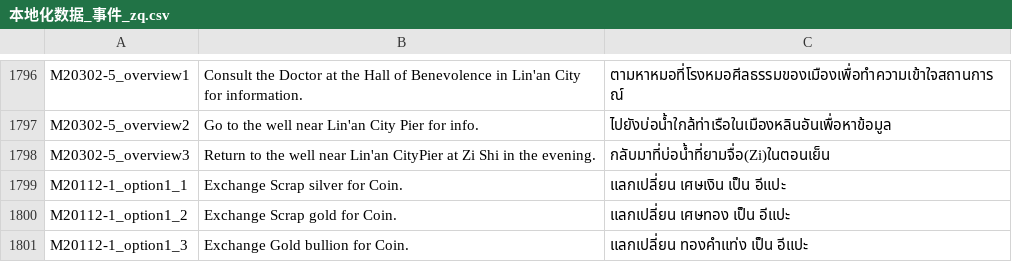
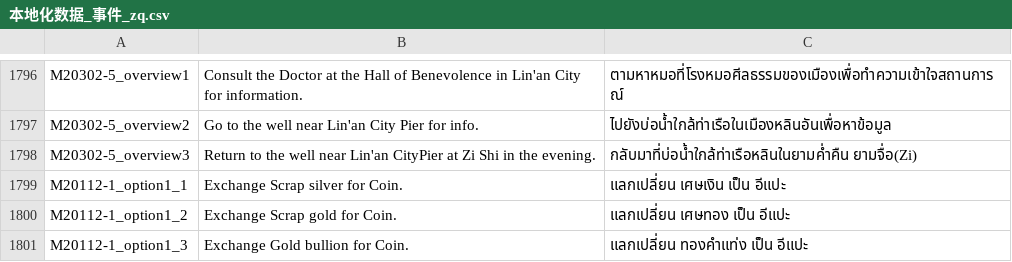
Before and after one commit to 1ookilo/WulinSH-TH, a CSV file: WulinPy/GenerateCSVtoXSLX/csv_input/本地化数据_事件_zq.csv, drawn as a sheet; only a part is shown, gaps mark what is left out.

```diff
--- a/WulinPy/GenerateCSVtoXSLX/csv_input/本地化数据_事件_zq.csv
+++ b/WulinPy/GenerateCSVtoXSLX/csv_input/本地化数据_事件_zq.csv
@@ -1797,3 +1797,3 @@ M20302-5_overview1,Consult the Doctor at the Hall of Benevolence in Lin'an City
 M20302-5_overview2,Go to the well near Lin'an City Pier for info.,ไปยังบ่อน้ำใกล้ท่าเรือในเมืองหลินอันเพื่อหาข้อมูล
-M20302-5_overview3,Return to the well near Lin'an CityPier at Zi Shi in the evening.,กลับมาที่บ่อน้ำที่ยามจื่อ(Zi)ในตอนเย็น
+M20302-5_overview3,Return to the well near Lin'an CityPier at Zi Shi in the evening.,กลับมาที่บ่อน้ำใกล้ท่าเรือหลินในยามค่ำคืน ยามจื่อ(Zi)
 M20112-1_option1_1,Exchange Scrap silver for Coin.,แลกเปลี่ยน เศษเงิน เป็น อีแปะ
```
Also changed, not shown: WulinPy/GenerateCSVtoXSLX/csv_input/本地化数据_DLC1_物品本地化_NoCode.csv, WulinPy/GenerateCSVtoXSLX/csv_input/本地化数据_物品.csv.
